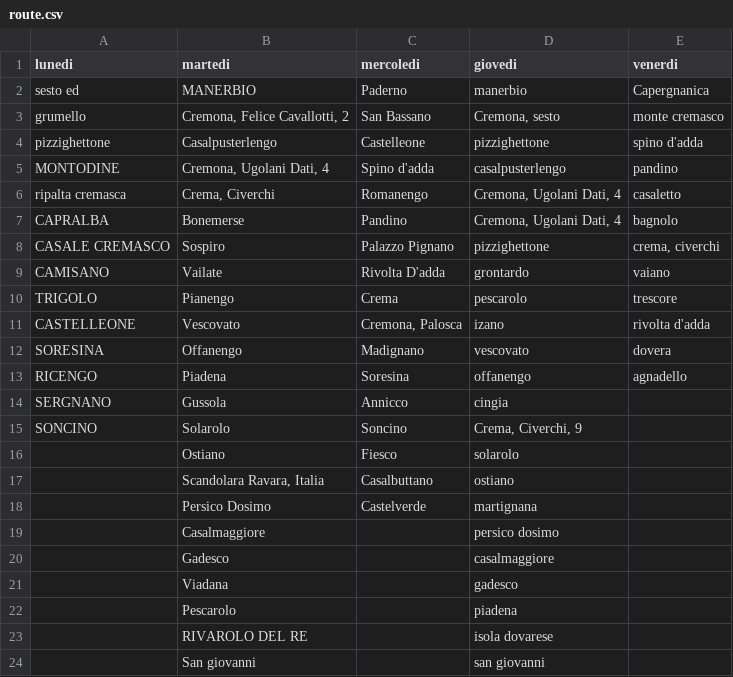
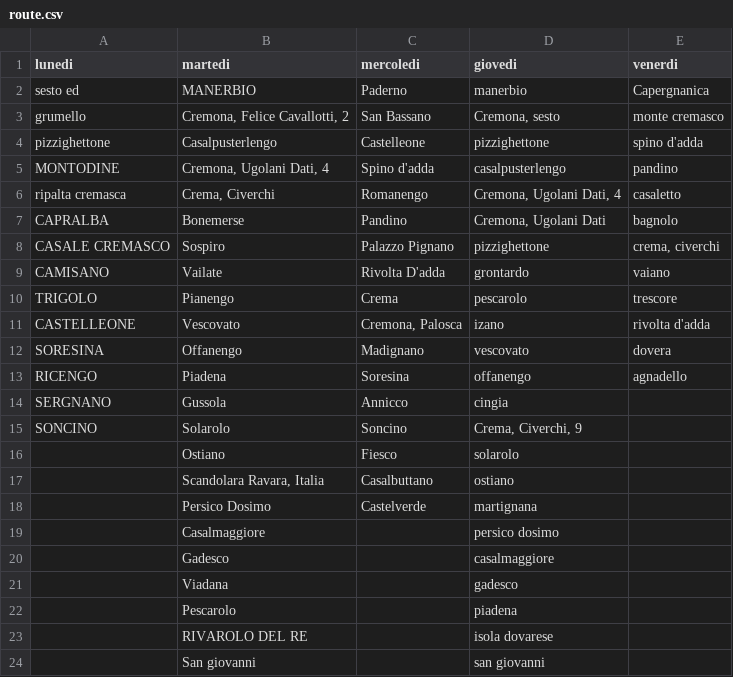
Before and after one commit to MassimoCavagna/Bachelor-Thesis, a CSV file: route.csv, drawn as a sheet.

```diff
--- a/route.csv
+++ b/route.csv
@@ -6,3 +6,3 @@ MONTODINE;Cremona, Ugolani Dati, 4;Spino d'adda;casalpusterlengo;pandino
 ripalta cremasca;Crema, Civerchi;Romanengo;Cremona, Ugolani Dati, 4;casaletto
-CAPRALBA;Bonemerse;Pandino;Cremona, Ugolani Dati, 4;bagnolo
+CAPRALBA;Bonemerse;Pandino;Cremona, Ugolani Dati;bagnolo
 CASALE CREMASCO;Sospiro;Palazzo Pignano;pizzighettone;crema, civerchi
```
Also changed, not shown: 1 other file.
